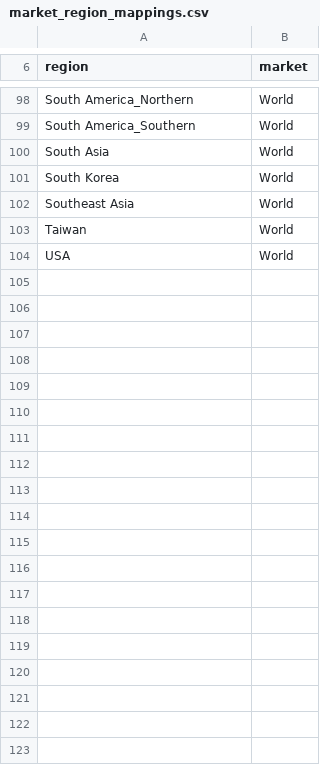
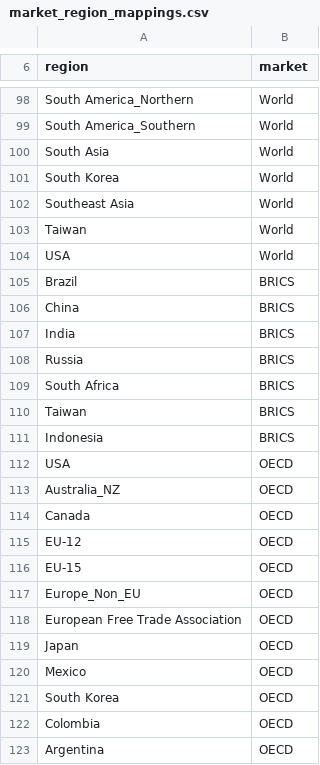
Before and after one commit to russellhz/gcam-core, a CSV file: input/gcamdata/inst/extdata/policy/mappings/market_region_mappings.csv, drawn as a sheet; only a part is shown, gaps mark what is left out; the diff covers the shown part only.

```diff
--- a/input/gcamdata/inst/extdata/policy/mappings/market_region_mappings.csv
+++ b/input/gcamdata/inst/extdata/policy/mappings/market_region_mappings.csv
@@ -104 +104,20 @@ Taiwan,World
 USA,World
+Brazil,BRICS
+China,BRICS
+India,BRICS
+Russia,BRICS
+South Africa,BRICS
+Taiwan,BRICS
+Indonesia,BRICS
+USA,OECD
+Australia_NZ,OECD
+Canada,OECD
+EU-12,OECD
+EU-15,OECD
+Europe_Non_EU,OECD
+European Free Trade Association,OECD
+Japan,OECD
+Mexico,OECD
+South Korea,OECD
+Colombia,OECD
+Argentina,OECD
```
Also changed, not shown: 13 added rows elsewhere in this file, input/gcamdata/inst/extdata/policy/A_CCap_Constraint.csv, input/gcamdata/inst/extdata/policy/mappings/ghg_link.csv, 4 other files.
